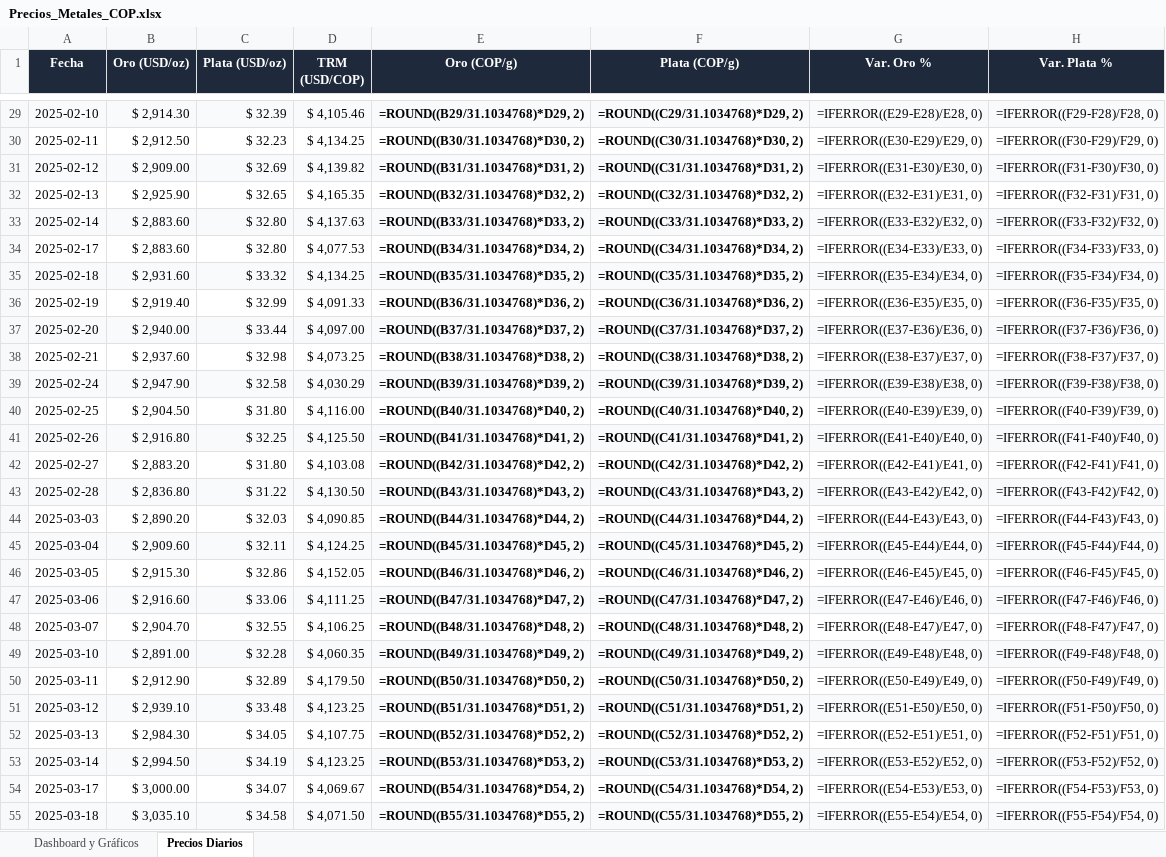
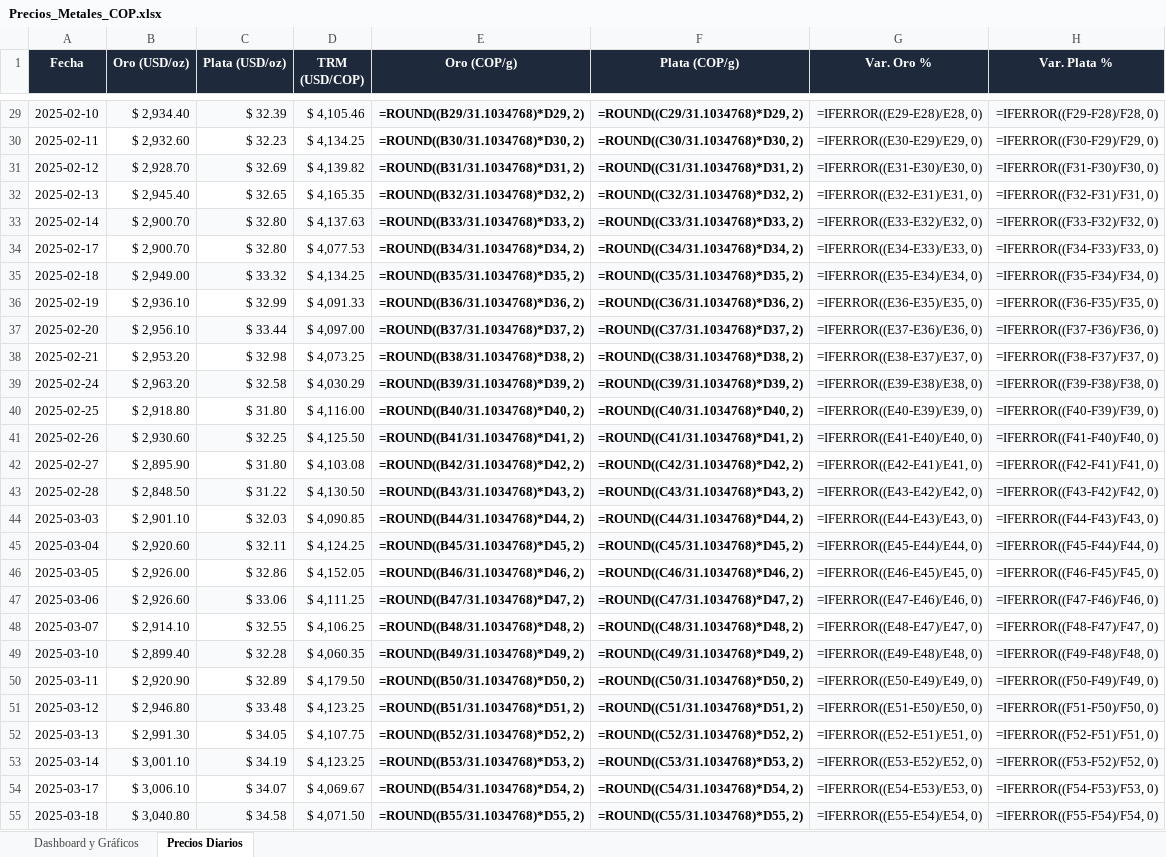
Before and after one commit to adrianquiroga/metales-cop, an Excel workbook: Precios_Metales_COP.xlsx, sheet Precios Diarios, drawn as a sheet; only a part is shown, gaps mark what is left out; values as stored, in another font and other column widths than the file's, no borders; formulas without a stored value are shown as written; the diff covers the shown part only; the diff names each change by its address in the sheet, - before the commit and + after, or states it on an @@ line.

```diff
--- a/Precios_Metales_COP.xlsx (sheet Precios Diarios)
+++ b/Precios_Metales_COP.xlsx (sheet Precios Diarios)
-B29 (Oro (USD/oz)): $ 2,914.30
+B29 (Oro (USD/oz)): $ 2,934.40
-B30 (Oro (USD/oz)): $ 2,912.50
+B30 (Oro (USD/oz)): $ 2,932.60
-B31 (Oro (USD/oz)): $ 2,909.00
+B31 (Oro (USD/oz)): $ 2,928.70
-B32 (Oro (USD/oz)): $ 2,925.90
+B32 (Oro (USD/oz)): $ 2,945.40
-B33:B34 (Oro (USD/oz)): $ 2,883.60
+B33:B34 (Oro (USD/oz)): $ 2,900.70
-B35 (Oro (USD/oz)): $ 2,931.60
+B35 (Oro (USD/oz)): $ 2,949.00
-B36 (Oro (USD/oz)): $ 2,919.40
+B36 (Oro (USD/oz)): $ 2,936.10
-B37 (Oro (USD/oz)): $ 2,940.00
+B37 (Oro (USD/oz)): $ 2,956.10
-B38 (Oro (USD/oz)): $ 2,937.60
+B38 (Oro (USD/oz)): $ 2,953.20
-B39 (Oro (USD/oz)): $ 2,947.90
+B39 (Oro (USD/oz)): $ 2,963.20
-B40 (Oro (USD/oz)): $ 2,904.50
+B40 (Oro (USD/oz)): $ 2,918.80
-B41 (Oro (USD/oz)): $ 2,916.80
+B41 (Oro (USD/oz)): $ 2,930.60
-B42 (Oro (USD/oz)): $ 2,883.20
+B42 (Oro (USD/oz)): $ 2,895.90
-B43 (Oro (USD/oz)): $ 2,836.80
+B43 (Oro (USD/oz)): $ 2,848.50
-B44 (Oro (USD/oz)): $ 2,890.20
+B44 (Oro (USD/oz)): $ 2,901.10
-B45 (Oro (USD/oz)): $ 2,909.60
+B45 (Oro (USD/oz)): $ 2,920.60
-B46 (Oro (USD/oz)): $ 2,915.30
+B46 (Oro (USD/oz)): $ 2,926.00
-B47 (Oro (USD/oz)): $ 2,916.60
+B47 (Oro (USD/oz)): $ 2,926.60
-B48 (Oro (USD/oz)): $ 2,904.70
+B48 (Oro (USD/oz)): $ 2,914.10
-B49 (Oro (USD/oz)): $ 2,891.00
+B49 (Oro (USD/oz)): $ 2,899.40
-B50 (Oro (USD/oz)): $ 2,912.90
+B50 (Oro (USD/oz)): $ 2,920.90
-B51 (Oro (USD/oz)): $ 2,939.10
+B51 (Oro (USD/oz)): $ 2,946.80
-B52 (Oro (USD/oz)): $ 2,984.30
+B52 (Oro (USD/oz)): $ 2,991.30
-B53 (Oro (USD/oz)): $ 2,994.50
+B53 (Oro (USD/oz)): $ 3,001.10
-B54 (Oro (USD/oz)): $ 3,000.00
+B54 (Oro (USD/oz)): $ 3,006.10
-B55 (Oro (USD/oz)): $ 3,035.10
+B55 (Oro (USD/oz)): $ 3,040.80
```
Also changed, not shown: 1 added row and 450 edited cells elsewhere in this sheet, sheet Dashboard y Gráficos, charts or pictures, 2 other files.
